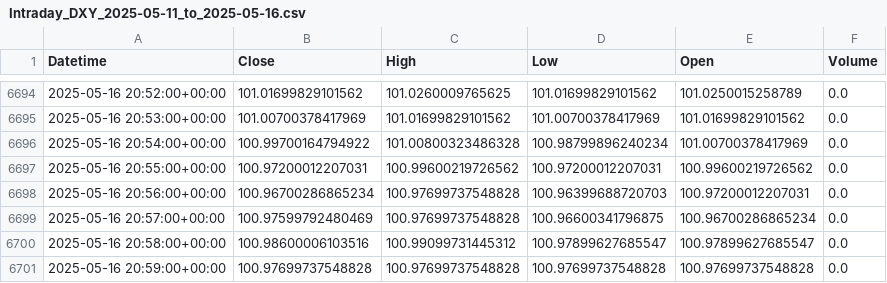
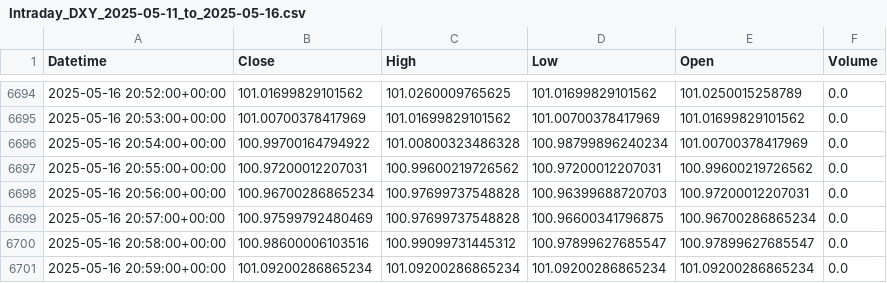
Before and after one commit to krishanggupta/MarketAnalysis, a CSV file: Daily_backup_files/Intraday_DXY_2025-05-11_to_2025-05-16.csv, drawn as a sheet; only a part is shown, gaps mark what is left out.

Commit message:
Add new folders and files created by Python script

```diff
--- a/Daily_backup_files/Intraday_DXY_2025-05-11_to_2025-05-16.csv
+++ b/Daily_backup_files/Intraday_DXY_2025-05-11_to_2025-05-16.csv
@@ -6700,2 +6700,2 @@ Datetime,Close,High,Low,Open,Volume
 2025-05-16 20:58:00+00:00,100.98600006103516,100.99099731445312,100.97899627685547,100.97899627685547,0.0
-2025-05-16 20:59:00+00:00,100.97699737548828,100.97699737548828,100.97699737548828,100.97699737548828,0.0
+2025-05-16 20:59:00+00:00,101.09200286865234,101.09200286865234,101.09200286865234,101.09200286865234,0.0
```
